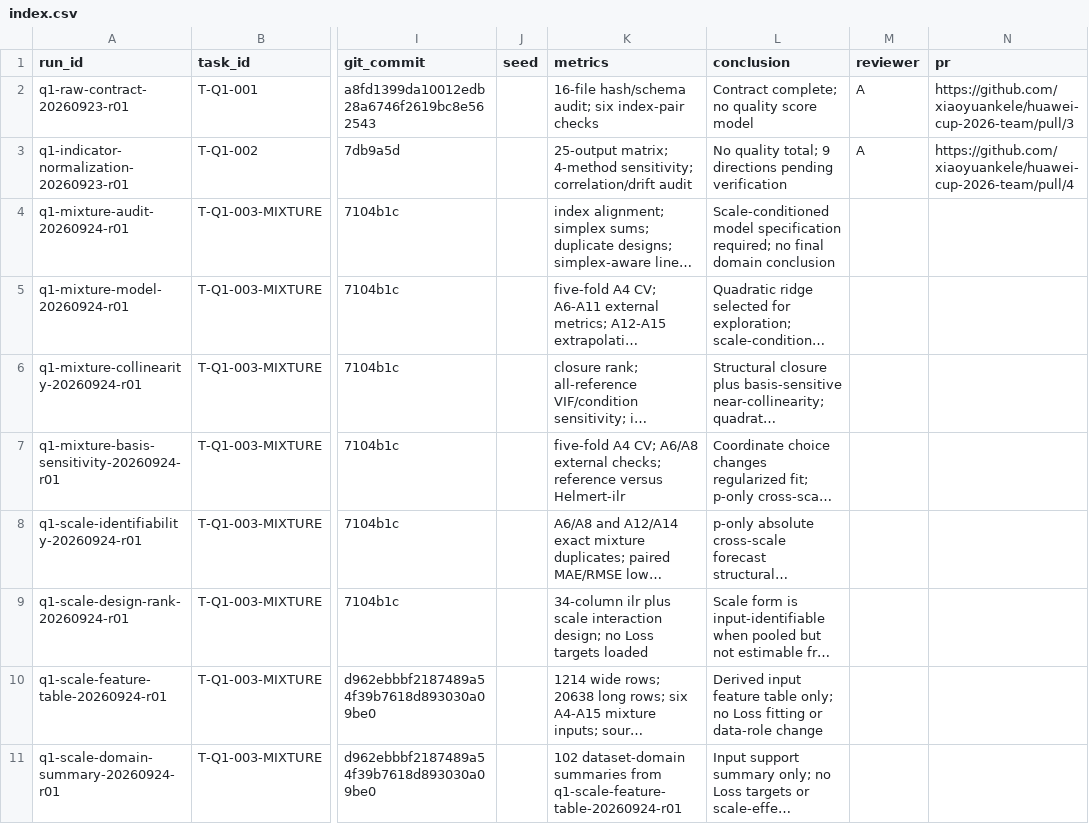
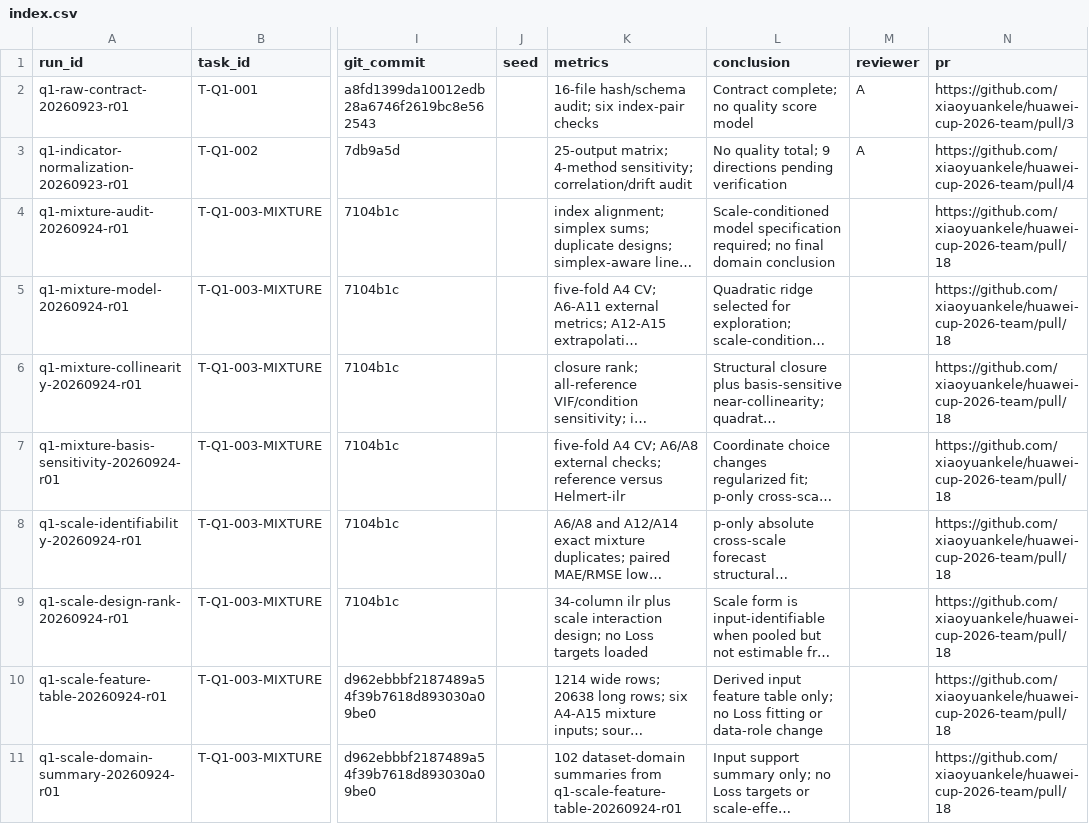
Before and after one commit to xiaoyuankele/huawei-cup-2026-team, a CSV file: experiments/index.csv, drawn as a sheet; only a part is shown, gaps mark what is left out; long unchanged cells end in …; the diff covers the shown part only; the diff names each change by its address in the sheet, - before the commit and + after, or states it on an @@ line.

Commit message:
docs: link q1 stage evidence to review PR

```diff
--- a/experiments/index.csv
+++ b/experiments/index.csv
-N4:N11 (pr): (empty)
+N4:N11 (pr): https://github.com/xiaoyuankele/huawei-cup-2026-team/pull/18
```
Also changed, not shown: 7 edited cells elsewhere in this file, governance/feedback/index.csv, 1 other file.
